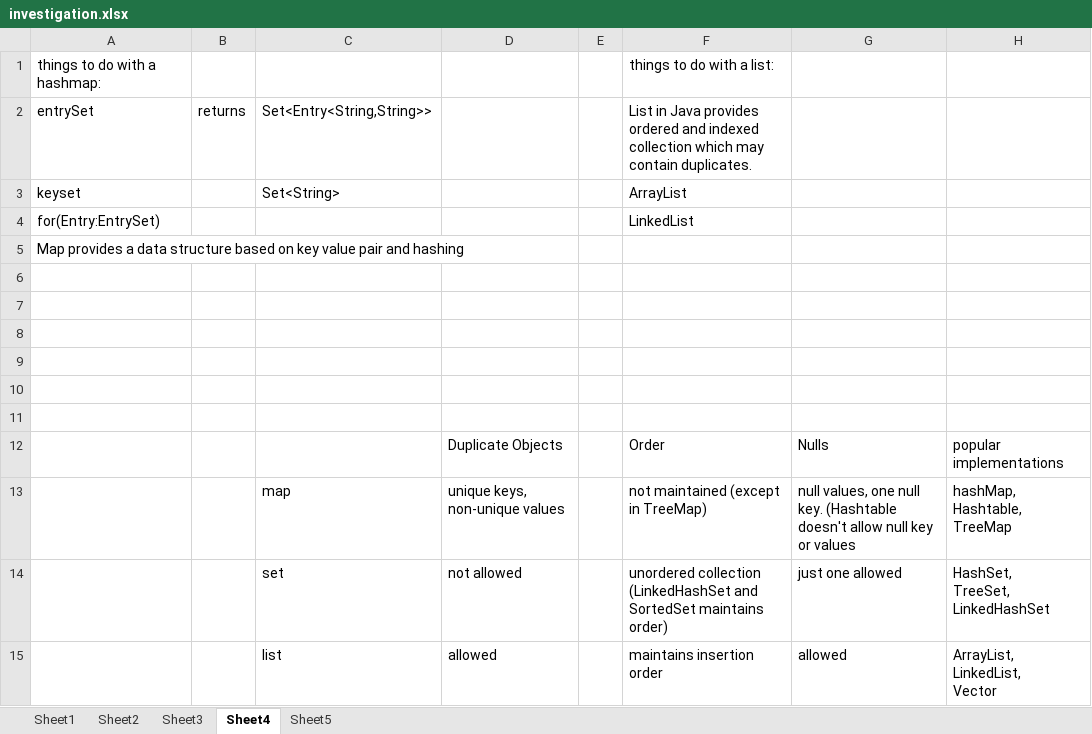
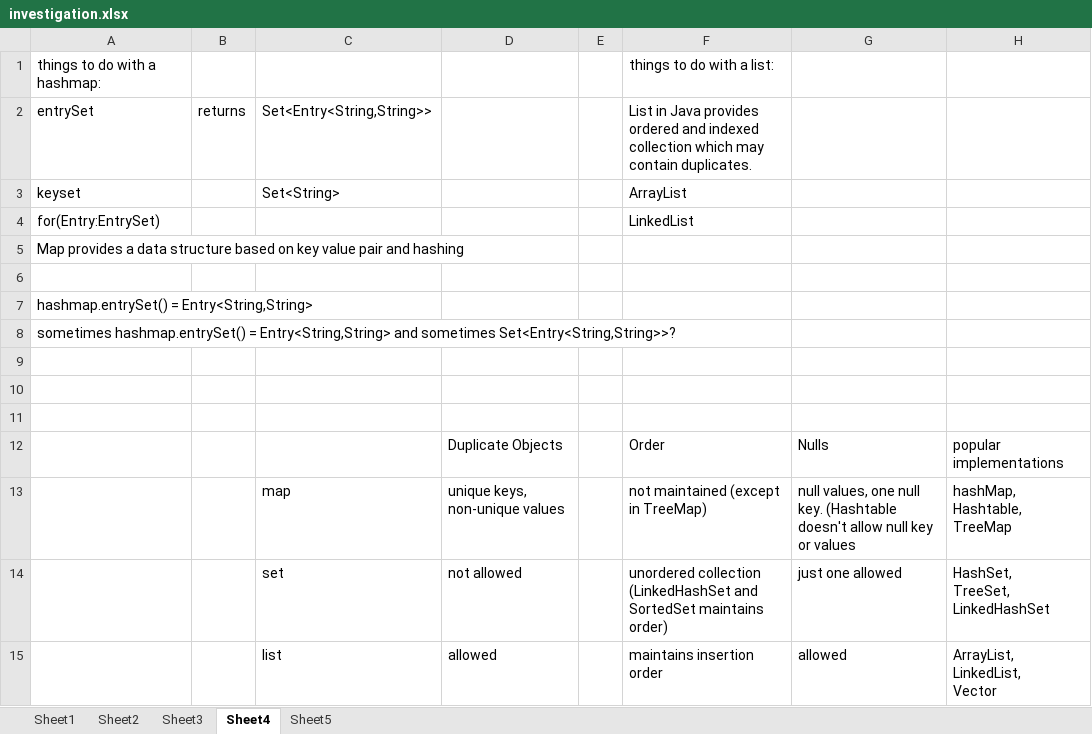
Before and after one commit to otanet/CS7637Fall14, an Excel workbook: Project2/investigation.xlsx, sheet Sheet4, drawn as a sheet; only a part is shown; values as stored, in another font and other column widths than the file's, no borders; the diff names each change by its address in the sheet, - before the commit and + after, or states it on an @@ line.

```diff
--- a/Project2/investigation.xlsx (sheet Sheet4)
+++ b/Project2/investigation.xlsx (sheet Sheet4)
-A7: (empty)
+A7: hashmap.entrySet() = Entry<String,String>
-A8: (empty)
+A8: sometimes hashmap.entrySet() = Entry<String,String> and sometimes Set<Entry<String,String>>?
```
Also changed, not shown: sheet Sheet5, 2 other files.
